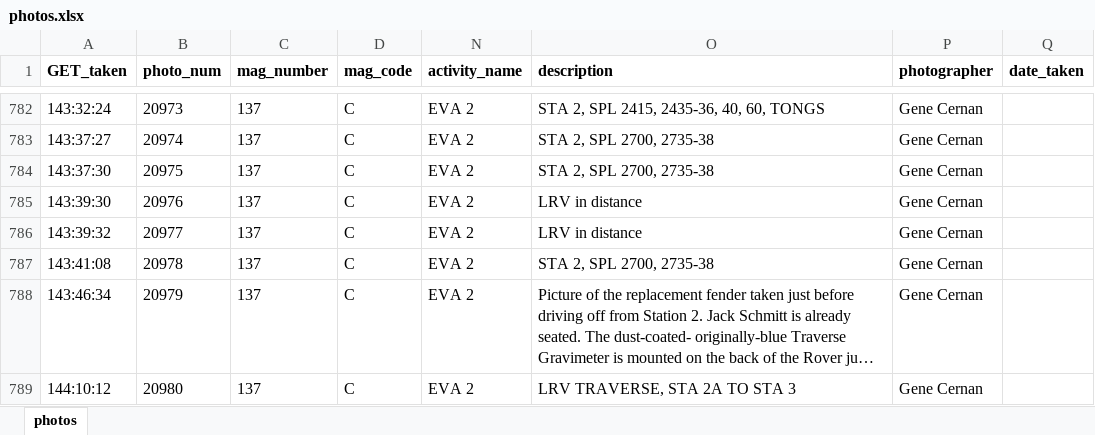
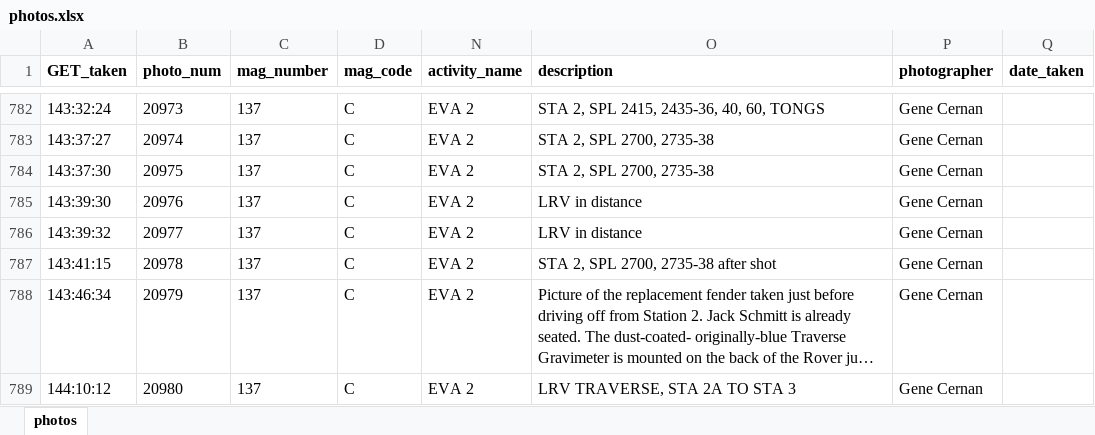
Before and after one commit to bfeist/ApolloInRealTime, an Excel workbook: MISSION_DATA/photos.xlsx, sheet photos, drawn as a sheet; only a part is shown, gaps mark what is left out; long unchanged cells end in …; values as stored, in another font and other column widths than the file's, no borders; the diff names each change by its address in the sheet, - before the commit and + after, or states it on an @@ line.

Commit message:
transcript and photo timing corrections.

```diff
--- a/MISSION_DATA/photos.xlsx (sheet photos)
+++ b/MISSION_DATA/photos.xlsx (sheet photos)
-A787 (GET_taken): 143:41:08
+A787 (GET_taken): 143:41:15
-O787 (description): STA 2, SPL 2700, 2735-38
+O787 (description): STA 2, SPL 2700, 2735-38 after shot
```
Also changed, not shown: 4 other files.
